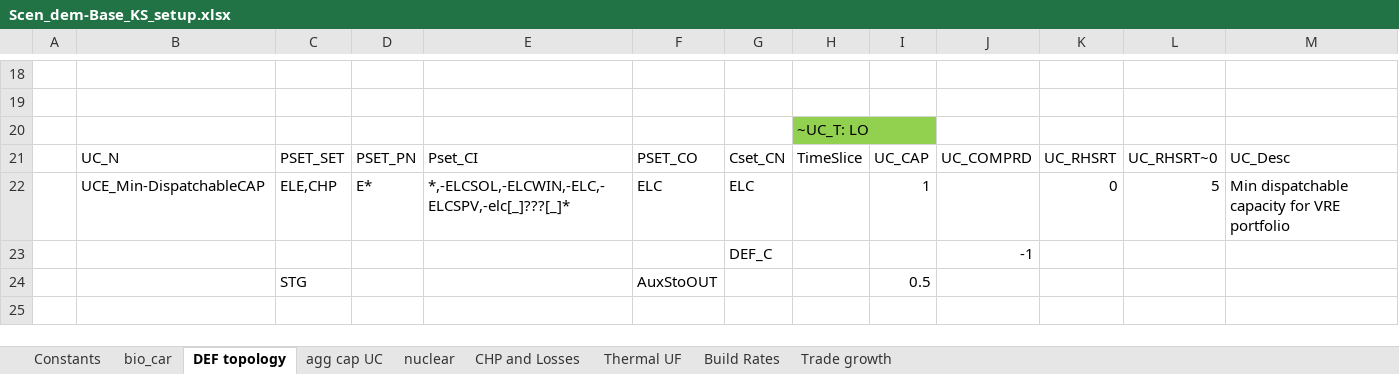
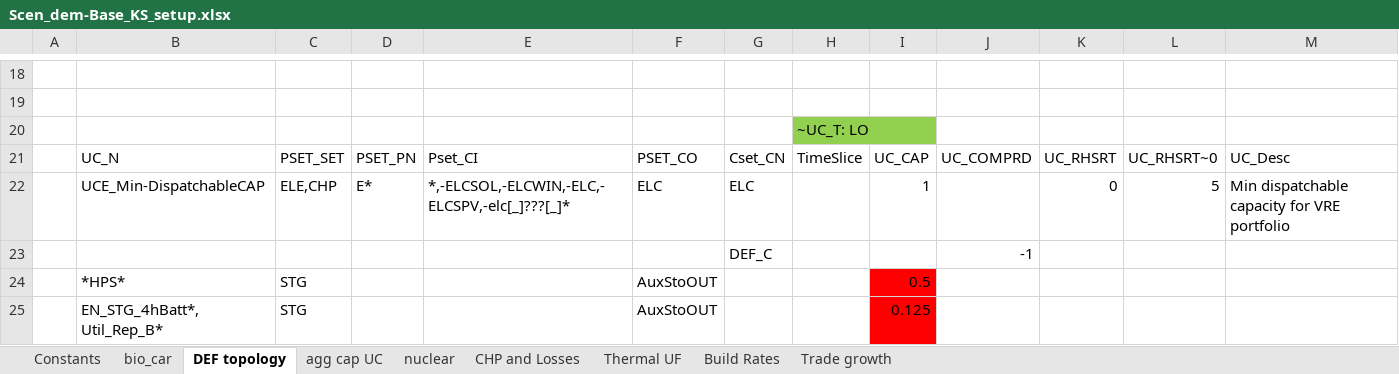
Before and after one commit to seanli12354/KiNESYS_BattCircularity-main, an Excel workbook: SuppXLS/Scen_dem-Base_KS_setup.xlsx, sheet DEF topology, drawn as a sheet; only a part is shown, gaps mark what is left out; values as stored, in another font and other column widths than the file's, no borders; the diff names each change by its address in the sheet, - before the commit and + after, or states it on an @@ line.

Commit message:
dispatachble cap multiplior

```diff
--- a/SuppXLS/Scen_dem-Base_KS_setup.xlsx (sheet DEF topology)
+++ b/SuppXLS/Scen_dem-Base_KS_setup.xlsx (sheet DEF topology)
-B24: (empty)
+B24: *HPS*
-I24 fill: none
+I24 fill: #FF0000
+row 25:  | EN_STG_4hBatt*, Util_Rep_B* | STG |  |  | AuxStoOUT |  |  | 0.125
```
